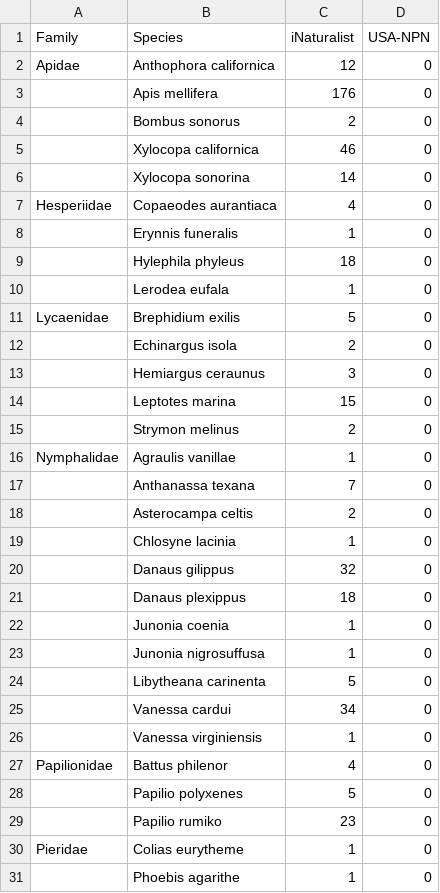
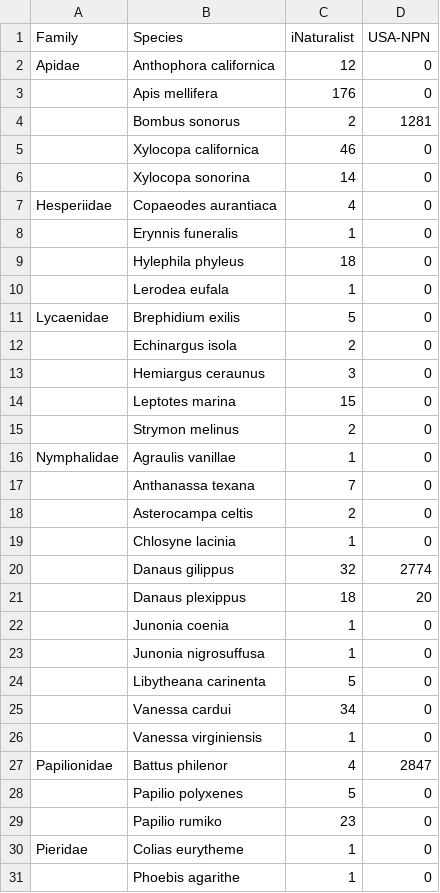
Before and after one commit to mcx8/InternshipData, a CSV file: UofA_hymlep_table_data.csv, drawn as a sheet; only a part is shown.

Commit message:
Update UofA_hymlep_table_data.csv

```diff
--- a/UofA_hymlep_table_data.csv
+++ b/UofA_hymlep_table_data.csv
@@ -3,3 +3,3 @@ Apidae,Anthophora californica,12,0
 ,Apis mellifera,176,0
-,Bombus sonorus,2,0
+,Bombus sonorus,2,1281
 ,Xylocopa californica,46,0
@@ -19,4 +19,4 @@ Nymphalidae,Agraulis vanillae,1,0
 ,Chlosyne lacinia,1,0
-,Danaus gilippus,32,0
-,Danaus plexippus,18,0
+,Danaus gilippus,32,2774
+,Danaus plexippus,18,20
 ,Junonia coenia,1,0
@@ -26,3 +26,3 @@ Nymphalidae,Agraulis vanillae,1,0
 ,Vanessa virginiensis,1,0
-Papilionidae,Battus philenor,4,0
+Papilionidae,Battus philenor,4,2847
 ,Papilio polyxenes,5,0
```
